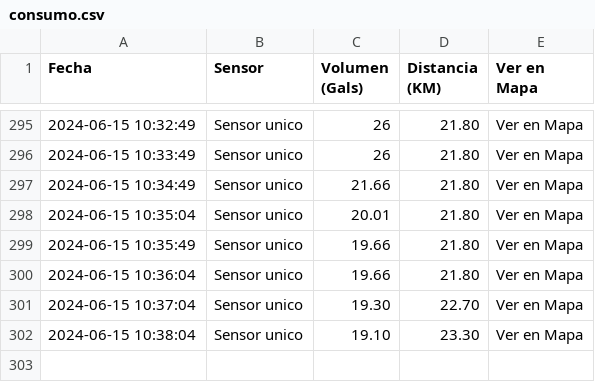
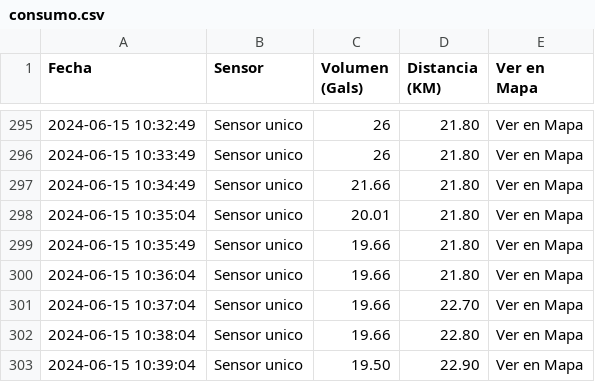
Before and after one commit to luiscarlos27/GenerativeIA-gcp, a CSV file: consumo.csv, drawn as a sheet; only a part is shown, gaps mark what is left out.

Commit message:
ajustes en el csv

```diff
--- a/consumo.csv
+++ b/consumo.csv
@@ -300,3 +300,4 @@
 "2024-06-15 10:36:04","Sensor unico","19.66","21.80","Ver en Mapa"
-"2024-06-15 10:37:04","Sensor unico","19.30","22.70","Ver en Mapa"
-"2024-06-15 10:38:04","Sensor unico","19.10","23.30","Ver en Mapa"
+"2024-06-15 10:37:04","Sensor unico","19.66","22.70","Ver en Mapa"
+"2024-06-15 10:38:04","Sensor unico","19.66","22.80","Ver en Mapa"
+"2024-06-15 10:39:04","Sensor unico","19.50","22.90","Ver en Mapa"
```
